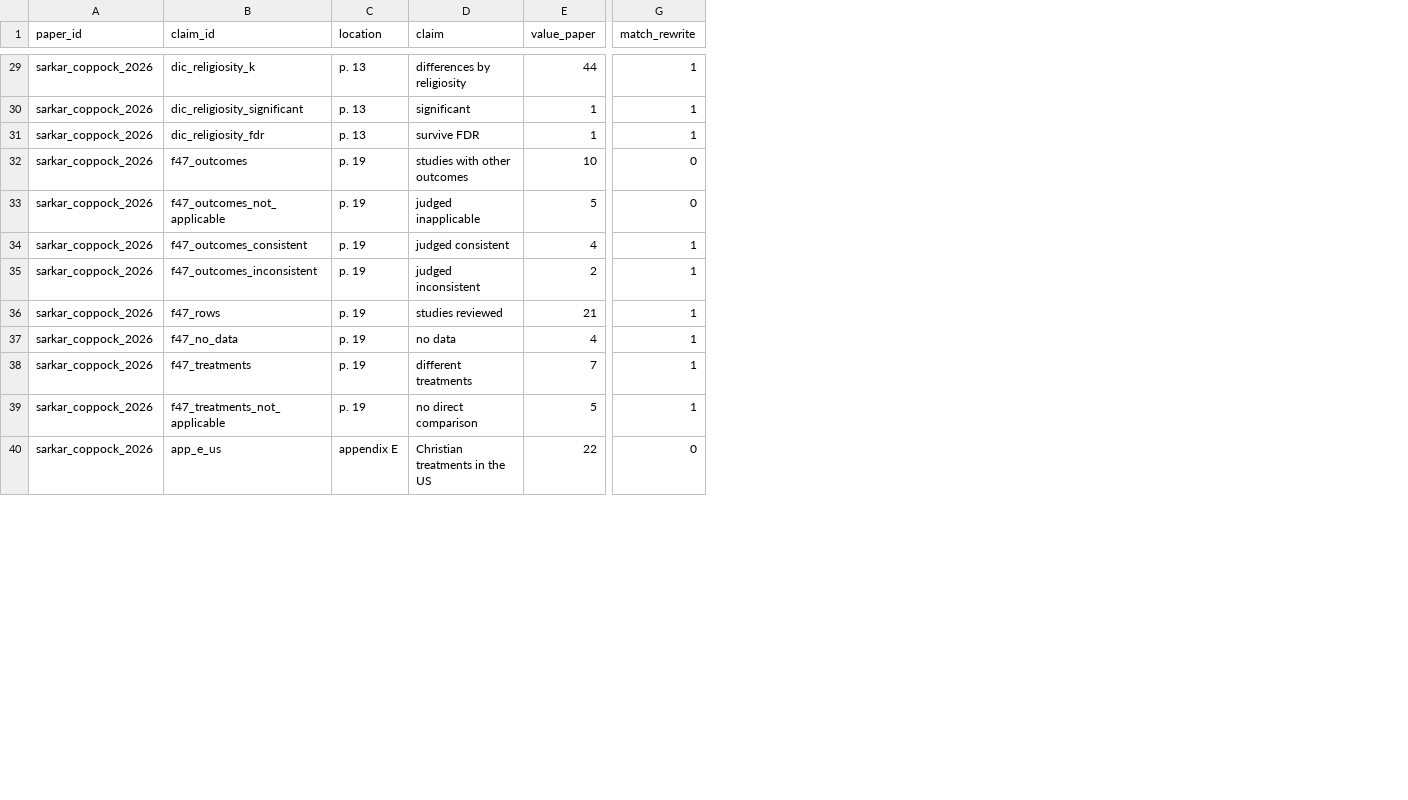
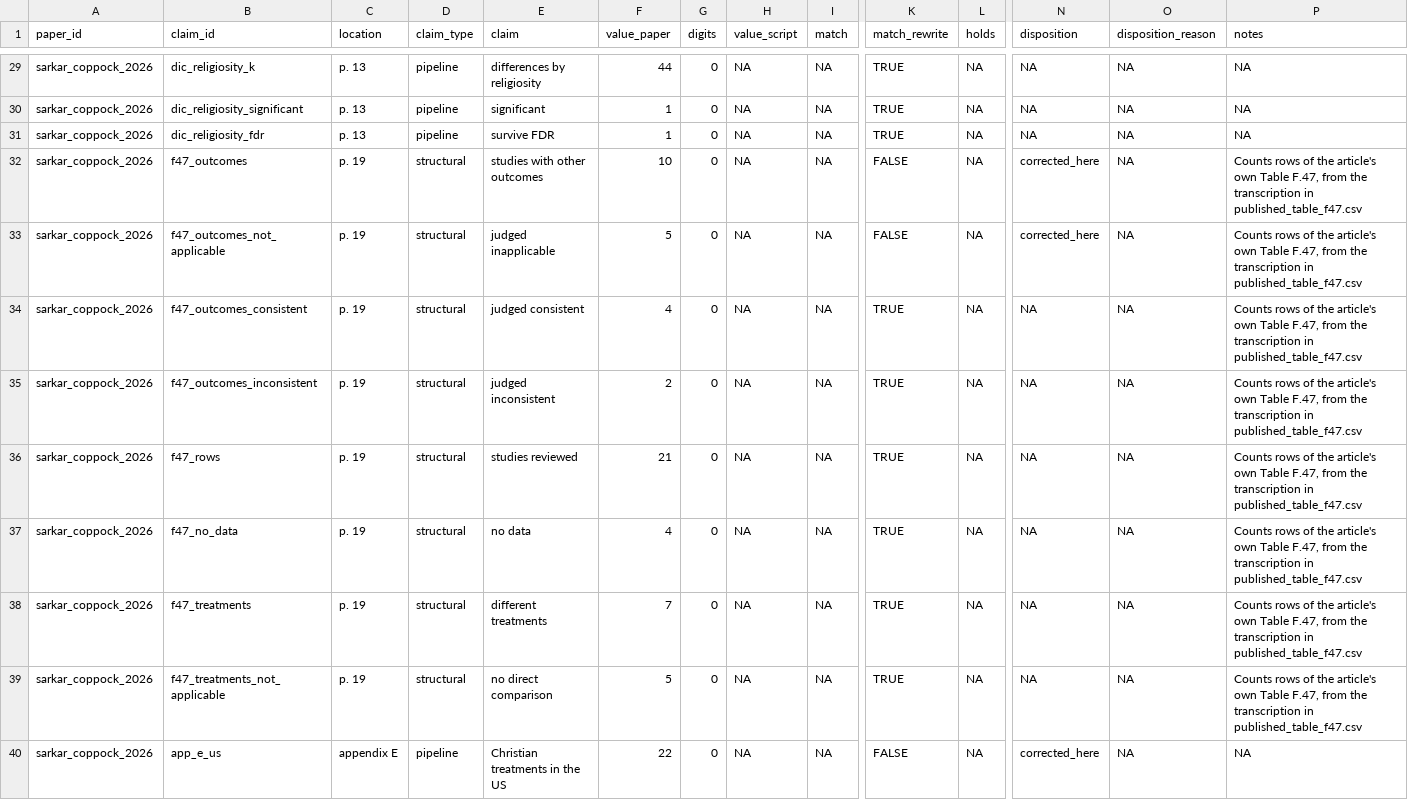
Before and after one commit to active-maintenance-aec/sarkar_coppock_2026, a CSV file: ground_truth/sarkar_coppock_2026_ground_truth.csv, drawn as a sheet; only a part is shown, gaps mark what is left out; addresses are those after the commit; the diff covers the shown part only; the diff names each change by its address in the sheet, - before the commit and + after, or states it on an @@ line.

```diff
--- a/ground_truth/sarkar_coppock_2026_ground_truth.csv
+++ b/ground_truth/sarkar_coppock_2026_ground_truth.csv
+column D (claim_type), rows 29-40: pipeline | pipeline | pipeline | structural | structural | structural | structural | structural | structural | structural | structural | pipeline
+column G (digits), rows 29-40: all 0
+column H (value_script), rows 29-40: all NA
+column I (match), rows 29-40: all NA
+column L (holds), rows 29-40: all NA
+column N (disposition), rows 29-40: NA | NA | NA | corrected_here | corrected_here | NA | NA | NA | NA | NA | NA | corrected_here
+column O (disposition_reason), rows 29-40: all NA
+column P (notes), rows 29-40: NA | NA | NA | Counts rows of the article's own Table F.47, from the transcription in published_table_f47.csv | Counts rows of the article's own Table F.47, from the transcription in published_table_f47.csv | Counts rows of the article's own Table F.47, from the transcription in published_table_f47.csv | Counts rows of the article's own Table F.47, from the transcription in published_table_f47.csv | Counts rows of the article's own Table F.47, from the transcription in published_table_f47.csv | Counts rows of the article's own Table F.47, from the transcription in published_table_f47.csv | Counts rows of the article's own Table F.47, from the transcription in published_table_f47.csv | Counts rows of the article's own Table F.47, from the transcription in published_table_f47.csv | NA
-K29:K31 (match_rewrite): 1
+K29:K31 (match_rewrite): TRUE
-K32:K33 (match_rewrite): 0
+K32:K33 (match_rewrite): FALSE
-K34:K39 (match_rewrite): 1
+K34:K39 (match_rewrite): TRUE
-K40 (match_rewrite): 0
+K40 (match_rewrite): FALSE
```
Also changed, not shown: 39 edited cells elsewhere in this file, errata_entries.csv, ground_truth/published_claims.csv, 13 other files.
